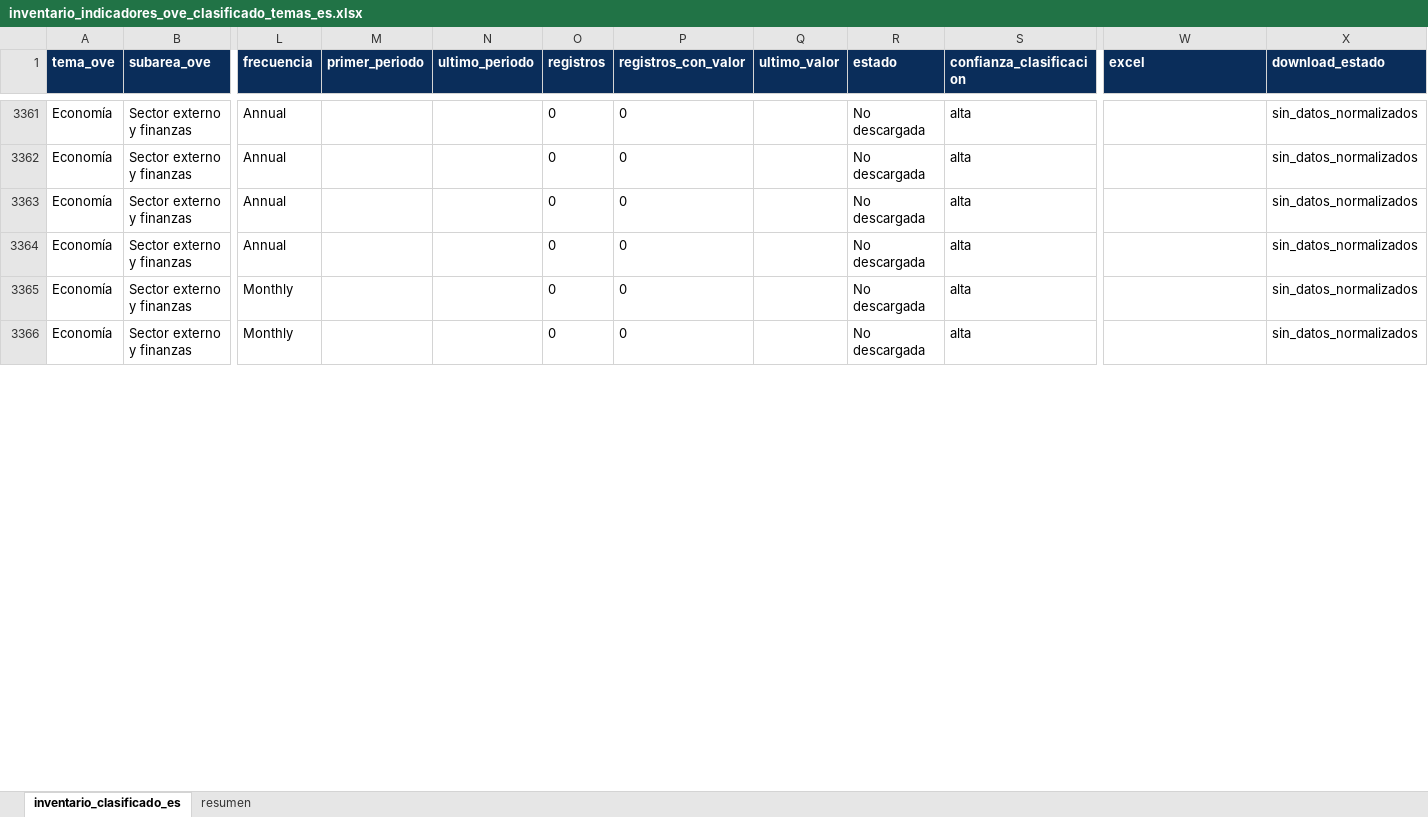
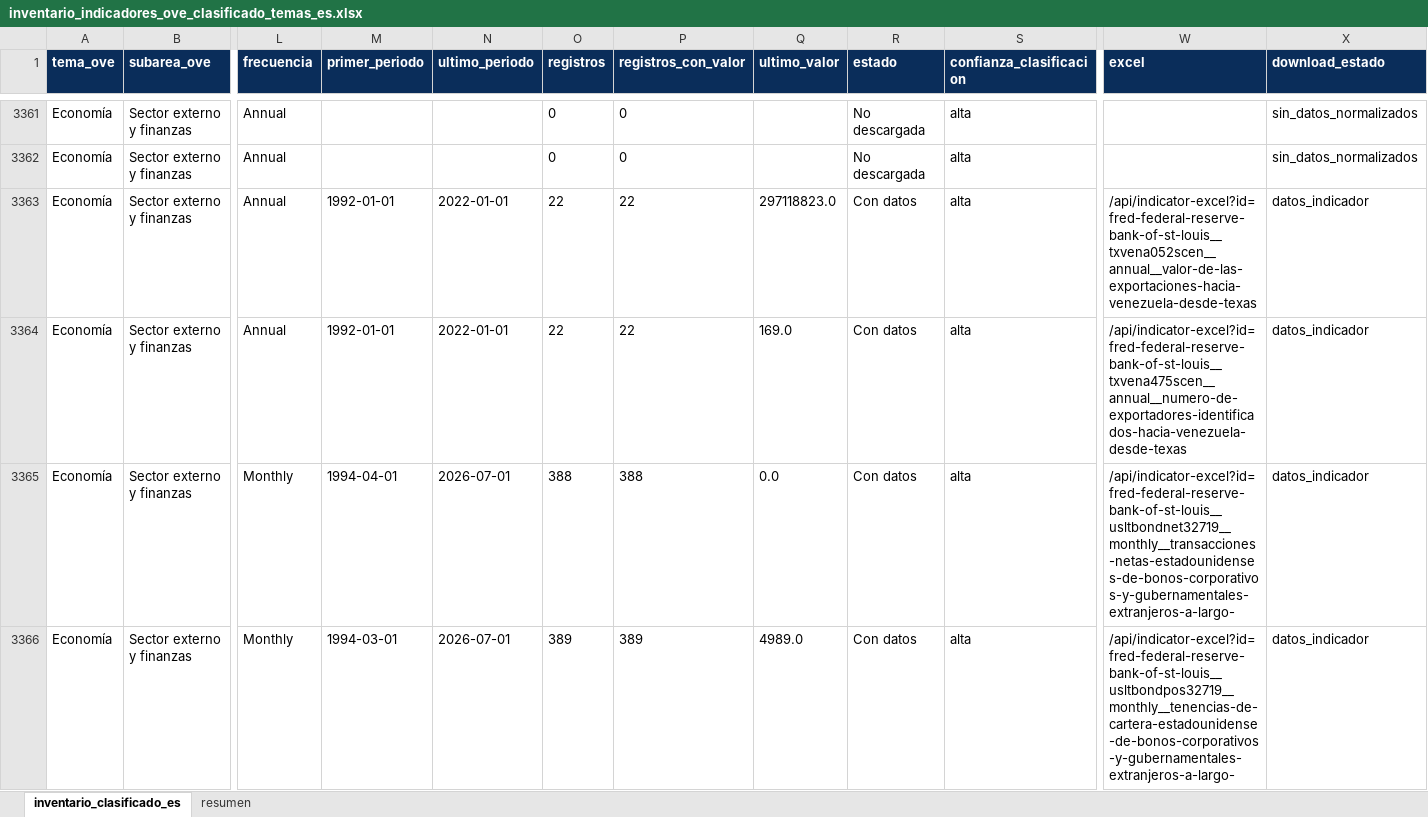
Before and after one commit to CarlosMarzol/OVE-web-github, an Excel workbook: assets/data/inventario-indicadores/inventario_indicadores_ove_clasificado_temas_es.xlsx, sheet inventario_clasificado_es, drawn as a sheet; only a part is shown, gaps mark what is left out; values as stored, in another font and other column widths than the file's, no borders; the diff covers the shown part only; the diff names each change by its address in the sheet, - before the commit and + after, or states it on an @@ line.

```diff
--- a/assets/data/inventario-indicadores/inventario_indicadores_ove_clasificado_temas_es.xlsx (sheet inventario_clasificado_es)
+++ b/assets/data/inventario-indicadores/inventario_indicadores_ove_clasificado_temas_es.xlsx (sheet inventario_clasificado_es)
-M3363:M3364 (primer_periodo): (empty)
+M3363:M3364 (primer_periodo): 1992-01-01
-N3363:N3364 (ultimo_periodo): (empty)
+N3363:N3364 (ultimo_periodo): 2022-01-01
-O3363:O3364 (registros): 0
+O3363:O3364 (registros): 22
-P3363:P3364 (registros_con_valor): 0
+P3363:P3364 (registros_con_valor): 22
-Q3363 (ultimo_valor): (empty)
+Q3363 (ultimo_valor): 297118823.0
-R3363:R3366 (estado): No descargada
+R3363:R3366 (estado): Con datos
-W3363 (excel): (empty)
+W3363 (excel): /api/indicator-excel?id=fred-federal-reserve-bank-of-st-louis__txvena052scen__annual__valor-de-las-exportaciones-hacia-venezuela-desde-texas
-X3363:X3366 (download_estado): sin_datos_normalizados
+X3363:X3366 (download_estado): datos_indicador
-Q3364 (ultimo_valor): (empty)
+Q3364 (ultimo_valor): 169.0
-W3364 (excel): (empty)
+W3364 (excel): /api/indicator-excel?id=fred-federal-reserve-bank-of-st-louis__txvena475scen__annual__numero-de-exportadores-identificados-hacia-venezuela-desde-texas
-M3365 (primer_periodo): (empty)
+M3365 (primer_periodo): 1994-04-01
-N3365:N3366 (ultimo_periodo): (empty)
+N3365:N3366 (ultimo_periodo): 2026-07-01
-O3365 (registros): 0
+O3365 (registros): 388
-P3365 (registros_con_valor): 0
+P3365 (registros_con_valor): 388
-Q3365 (ultimo_valor): (empty)
+Q3365 (ultimo_valor): 0.0
-W3365 (excel): (empty)
+W3365 (excel): /api/indicator-excel?id=fred-federal-reserve-bank-of-st-louis__usltbondnet32719__monthly__transacciones-netas-estadounidenses-de-bonos-corporativos-y-gubernamentales-extranjeros-a-largo-
-M3366 (primer_periodo): (empty)
+M3366 (primer_periodo): 1994-03-01
-O3366 (registros): 0
+O3366 (registros): 389
-P3366 (registros_con_valor): 0
+P3366 (registros_con_valor): 389
-Q3366 (ultimo_valor): (empty)
+Q3366 (ultimo_valor): 4989.0
-W3366 (excel): (empty)
+W3366 (excel): /api/indicator-excel?id=fred-federal-reserve-bank-of-st-louis__usltbondpos32719__monthly__tenencias-de-cartera-estadounidense-de-bonos-corporativos-y-gubernamentales-extranjeros-a-largo-
```
Also changed, not shown: 1532 edited cells elsewhere in this sheet, assets/data/fred/catalog/catalogo_dataset_web_ove_fred.xlsx, assets/data/indicadores-clave/ove_indicadores_clave_venezuela.xlsx, 17 other files.
